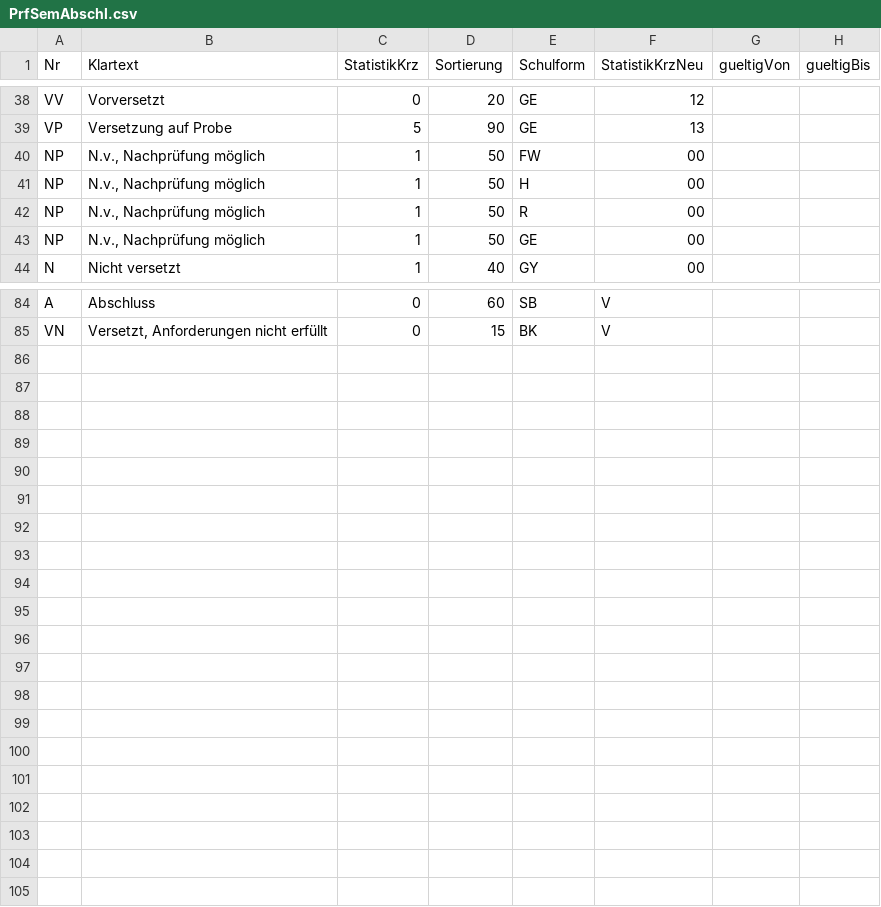
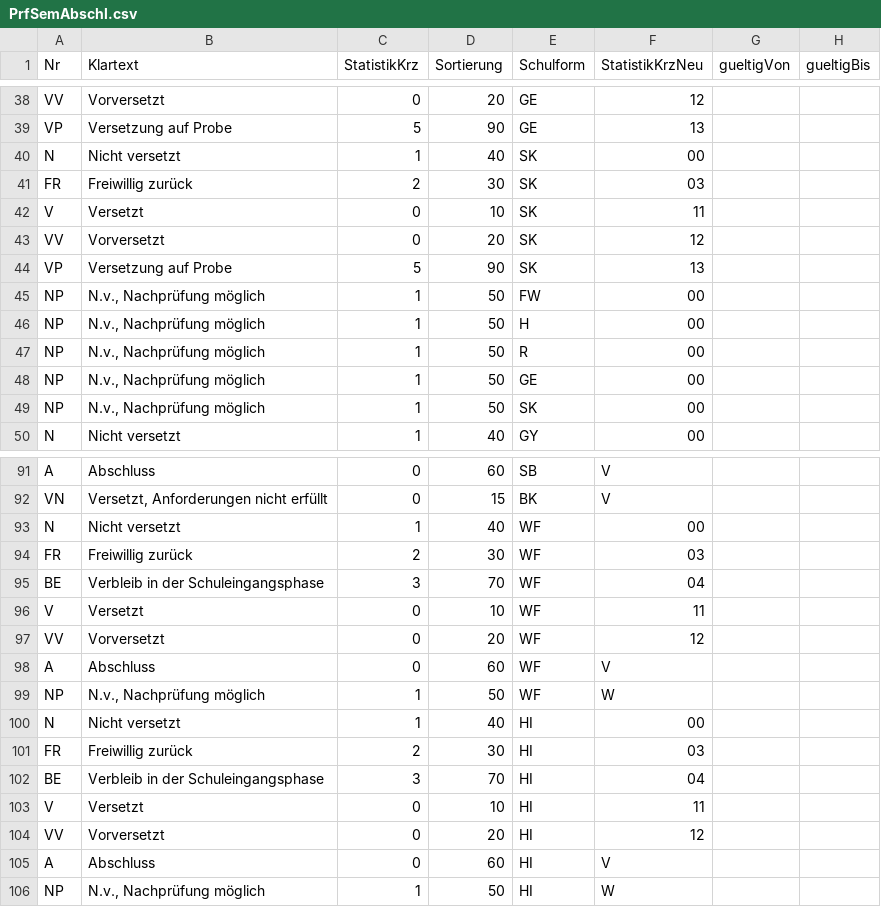
Before and after one commit to SVWS-NRW/SVWS-Server, a CSV file: svws-db/src/main/resources/daten/csv/schild3/PrfSemAbschl.csv, drawn as a sheet; only a part is shown, gaps mark what is left out; the diff covers the shown part only; the diff names each change by its address in the sheet, - before the commit and + after, or states it on an @@ line.

Commit message:
Versetzungsvermerk für Sekundarschulen ergänzt

```diff
--- a/svws-db/src/main/resources/daten/csv/schild3/PrfSemAbschl.csv
+++ b/svws-db/src/main/resources/daten/csv/schild3/PrfSemAbschl.csv
+row 40: N | Nicht versetzt | 1 | 40 | SK | 00
+row 41: FR | Freiwillig zurück | 2 | 30 | SK | 03
+row 42: V | Versetzt | 0 | 10 | SK | 11
+row 43: VV | Vorversetzt | 0 | 20 | SK | 12
+row 44: VP | Versetzung auf Probe | 5 | 90 | SK | 13
+row 49: NP | N.v., Nachprüfung möglich | 1 | 50 | SK | 00
+row 93: N | Nicht versetzt | 1 | 40 | WF | 00
+row 94: FR | Freiwillig zurück | 2 | 30 | WF | 03
+row 95: BE | Verbleib in der Schuleingangsphase | 3 | 70 | WF | 04
+row 96: V | Versetzt | 0 | 10 | WF | 11
+row 97: VV | Vorversetzt | 0 | 20 | WF | 12
+row 98: A | Abschluss | 0 | 60 | WF | V
+row 99: NP | N.v., Nachprüfung möglich | 1 | 50 | WF | W
+row 100: N | Nicht versetzt | 1 | 40 | HI | 00
+row 101: FR | Freiwillig zurück | 2 | 30 | HI | 03
+row 102: BE | Verbleib in der Schuleingangsphase | 3 | 70 | HI | 04
+row 103: V | Versetzt | 0 | 10 | HI | 11
+row 104: VV | Vorversetzt | 0 | 20 | HI | 12
+row 105: A | Abschluss | 0 | 60 | HI | V
+row 106: NP | N.v., Nachprüfung möglich | 1 | 50 | HI | W
```
Also changed, not shown: 1 added row elsewhere in this file.
